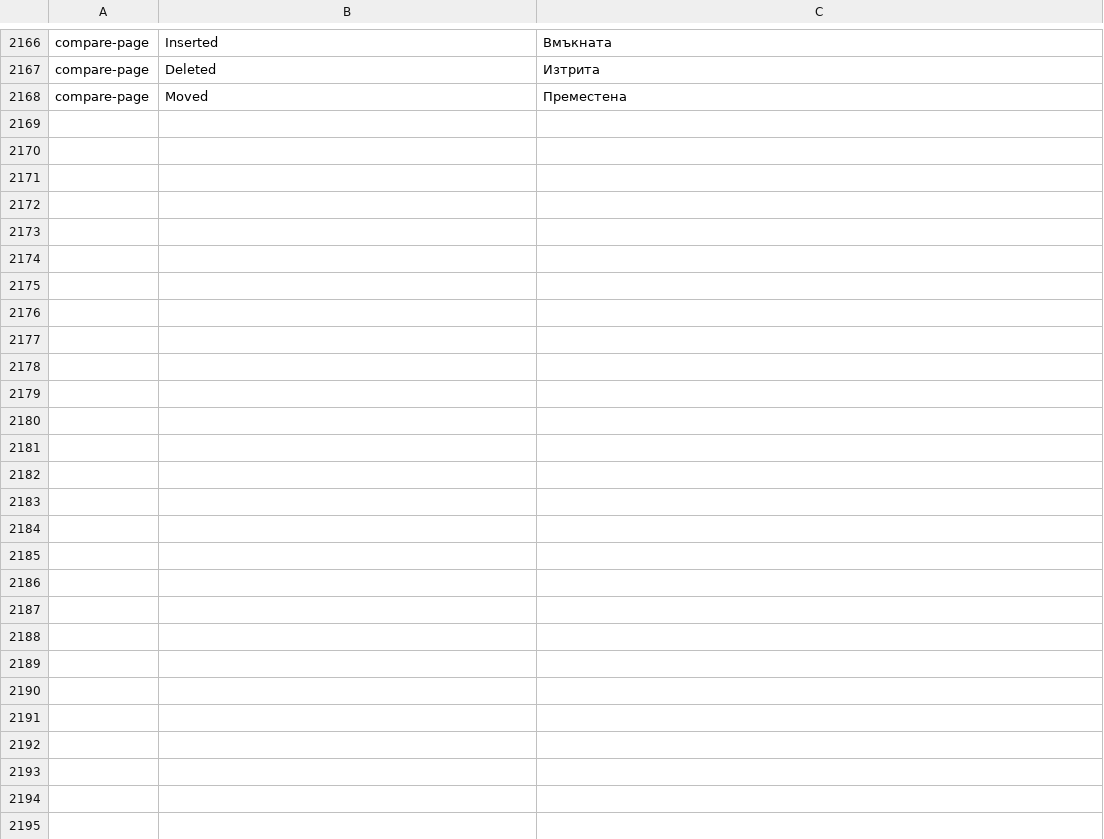
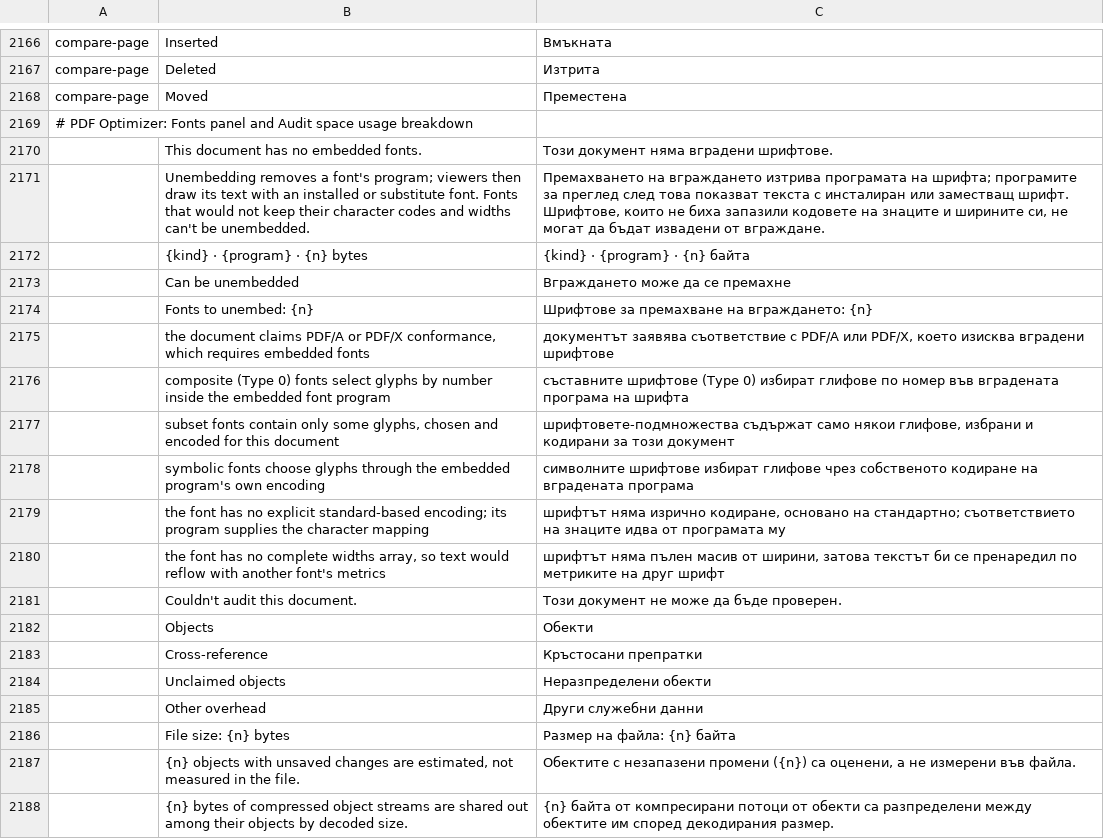
Before and after one commit to treeforjs/pdfcraft, a TSV file: crates/ui-egui/src/i18n/bg.tsv, drawn as a sheet; only a part is shown, gaps mark what is left out; the diff names each change by its address in the sheet, - before the commit and + after, or states it on an @@ line.

```diff
--- a/crates/ui-egui/src/i18n/bg.tsv
+++ b/crates/ui-egui/src/i18n/bg.tsv
+row 2169: # PDF Optimizer: Fonts panel and Audit space usage breakdown
+row 2170:  | This document has no embedded fonts. | Този документ няма вградени шрифтове.
+row 2171:  | Unembedding removes a font's program; viewers then draw its text with an installed or substitute font. Fonts that would not keep their character codes and widths can't be unembedded. | Премахването на вграждането изтрива програмата на шрифта; програмите за преглед след това показват текста с инсталиран или заместващ шрифт. Шрифтове, които не биха запазили кодовете на знаците и ширините си, не могат да бъдат извадени от вграждане.
+row 2172:  | {kind} · {program} · {n} bytes | {kind} · {program} · {n} байта
+row 2173:  | Can be unembedded | Вграждането може да се премахне
+row 2174:  | Fonts to unembed: {n} | Шрифтове за премахване на вграждането: {n}
+row 2175:  | the document claims PDF/A or PDF/X conformance, which requires embedded fonts | документът заявява съответствие с PDF/A или PDF/X, което изисква вградени шрифтове
+row 2176:  | composite (Type 0) fonts select glyphs by number inside the embedded font program | съставните шрифтове (Type 0) избират глифове по номер във вградената програма на шрифта
+row 2177:  | subset fonts contain only some glyphs, chosen and encoded for this document | шрифтовете-подмножества съдържат само някои глифове, избрани и кодирани за този документ
+row 2178:  | symbolic fonts choose glyphs through the embedded program's own encoding | символните шрифтове избират глифове чрез собственото кодиране на вградената програма
+row 2179:  | the font has no explicit standard-based encoding; its program supplies the character mapping | шрифтът няма изрично кодиране, основано на стандартно; съответствието на знаците идва от програмата му
+row 2180:  | the font has no complete widths array, so text would reflow with another font's metrics | шрифтът няма пълен масив от ширини, затова текстът би се пренаредил по метриките на друг шрифт
+row 2181:  | Couldn't audit this document. | Този документ не може да бъде проверен.
+row 2182:  | Objects | Обекти
+row 2183:  | Cross-reference | Кръстосани препратки
+row 2184:  | Unclaimed objects | Неразпределени обекти
+row 2185:  | Other overhead | Други служебни данни
+row 2186:  | File size: {n} bytes | Размер на файла: {n} байта
+row 2187:  | {n} objects with unsaved changes are estimated, not measured in the file. | Обектите с незапазени промени ({n}) са оценени, а не измерени във файла.
+row 2188:  | {n} bytes of compressed object streams are shared out among their objects by decoded size. | {n} байта от компресирани потоци от обекти са разпределени между обектите им според декодирания размер.
```
Also changed, not shown: crates/ui-egui/src/i18n/hu.tsv, crates/ui-egui/src/i18n/ja.tsv, 28 other files.
